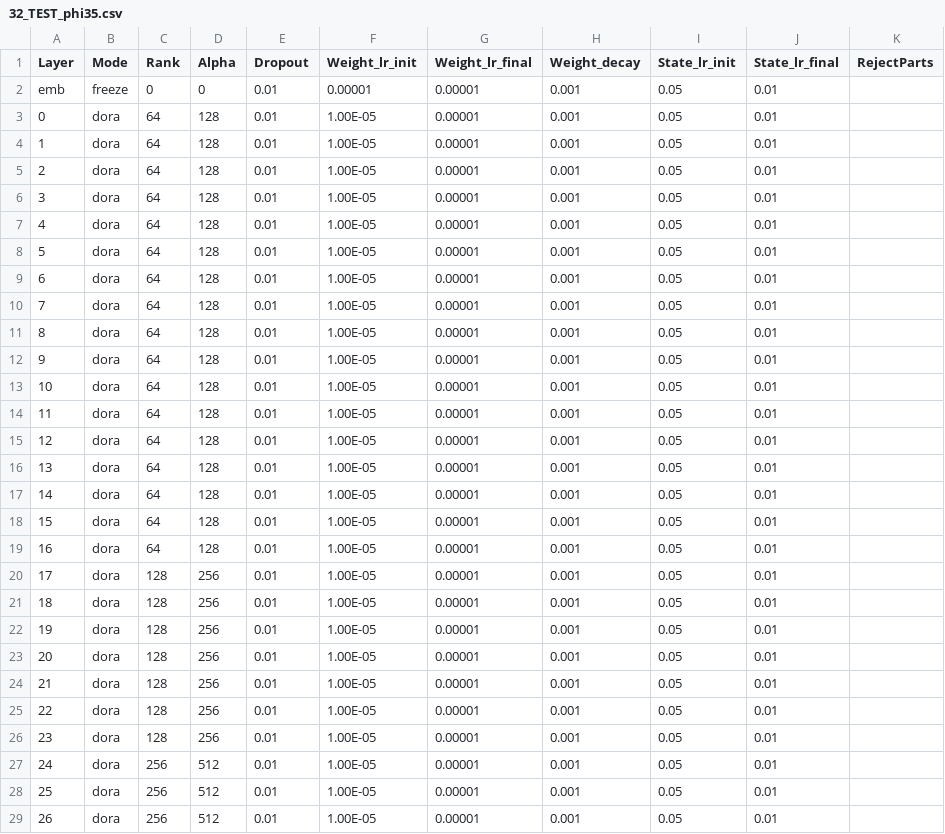
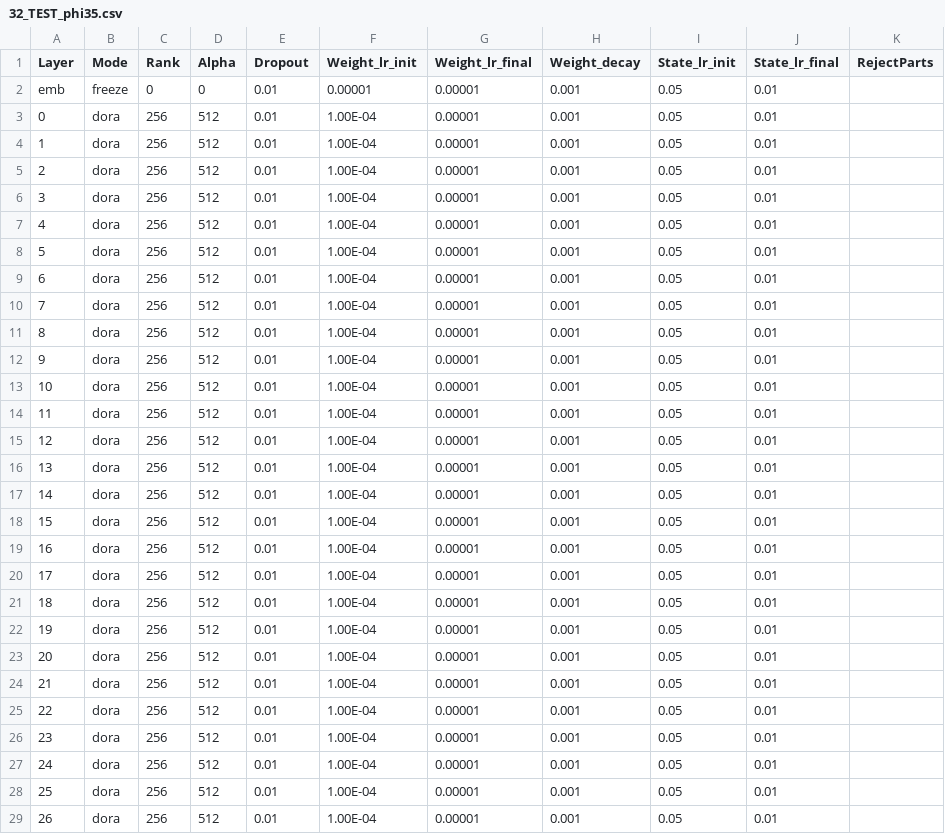
Before and after one commit to OpenMOSE/RWKV-LM-RLHF, a CSV file: main/layerprofile/32_TEST_phi35.csv, drawn as a sheet; only a part is shown; the diff covers the shown part only.

Commit message:
attention conversion stage2 test

```diff
--- a/main/layerprofile/32_TEST_phi35.csv
+++ b/main/layerprofile/32_TEST_phi35.csv
@@ -2,28 +2,28 @@ Layer,Mode,Rank,Alpha,Dropout,Weight_lr_init,Weight_lr_final,Weight_decay,State_
 emb,freeze,0,0,0.01,0.00001,0.00001,0.001,0.05,0.01,
-0,dora,64,128,0.01,1.00E-05,0.00001,0.001,0.05,0.01,
-1,dora,64,128,0.01,1.00E-05,0.00001,0.001,0.05,0.01,
-2,dora,64,128,0.01,1.00E-05,0.00001,0.001,0.05,0.01,
-3,dora,64,128,0.01,1.00E-05,0.00001,0.001,0.05,0.01,
-4,dora,64,128,0.01,1.00E-05,0.00001,0.001,0.05,0.01,
-5,dora,64,128,0.01,1.00E-05,0.00001,0.001,0.05,0.01,
-6,dora,64,128,0.01,1.00E-05,0.00001,0.001,0.05,0.01,
-7,dora,64,128,0.01,1.00E-05,0.00001,0.001,0.05,0.01,
-8,dora,64,128,0.01,1.00E-05,0.00001,0.001,0.05,0.01,
-9,dora,64,128,0.01,1.00E-05,0.00001,0.001,0.05,0.01,
-10,dora,64,128,0.01,1.00E-05,0.00001,0.001,0.05,0.01,
-11,dora,64,128,0.01,1.00E-05,0.00001,0.001,0.05,0.01,
-12,dora,64,128,0.01,1.00E-05,0.00001,0.001,0.05,0.01,
-13,dora,64,128,0.01,1.00E-05,0.00001,0.001,0.05,0.01,
-14,dora,64,128,0.01,1.00E-05,0.00001,0.001,0.05,0.01,
-15,dora,64,128,0.01,1.00E-05,0.00001,0.001,0.05,0.01,
-16,dora,64,128,0.01,1.00E-05,0.00001,0.001,0.05,0.01,
-17,dora,128,256,0.01,1.00E-05,0.00001,0.001,0.05,0.01,
-18,dora,128,256,0.01,1.00E-05,0.00001,0.001,0.05,0.01,
-19,dora,128,256,0.01,1.00E-05,0.00001,0.001,0.05,0.01,
-20,dora,128,256,0.01,1.00E-05,0.00001,0.001,0.05,0.01,
-21,dora,128,256,0.01,1.00E-05,0.00001,0.001,0.05,0.01,
-22,dora,128,256,0.01,1.00E-05,0.00001,0.001,0.05,0.01,
-23,dora,128,256,0.01,1.00E-05,0.00001,0.001,0.05,0.01,
-24,dora,256,512,0.01,1.00E-05,0.00001,0.001,0.05,0.01,
-25,dora,256,512,0.01,1.00E-05,0.00001,0.001,0.05,0.01,
-26,dora,256,512,0.01,1.00E-05,0.00001,0.001,0.05,0.01,
+0,dora,256,512,0.01,1.00E-04,0.00001,0.001,0.05,0.01,
+1,dora,256,512,0.01,1.00E-04,0.00001,0.001,0.05,0.01,
+2,dora,256,512,0.01,1.00E-04,0.00001,0.001,0.05,0.01,
+3,dora,256,512,0.01,1.00E-04,0.00001,0.001,0.05,0.01,
+4,dora,256,512,0.01,1.00E-04,0.00001,0.001,0.05,0.01,
+5,dora,256,512,0.01,1.00E-04,0.00001,0.001,0.05,0.01,
+6,dora,256,512,0.01,1.00E-04,0.00001,0.001,0.05,0.01,
+7,dora,256,512,0.01,1.00E-04,0.00001,0.001,0.05,0.01,
+8,dora,256,512,0.01,1.00E-04,0.00001,0.001,0.05,0.01,
+9,dora,256,512,0.01,1.00E-04,0.00001,0.001,0.05,0.01,
+10,dora,256,512,0.01,1.00E-04,0.00001,0.001,0.05,0.01,
+11,dora,256,512,0.01,1.00E-04,0.00001,0.001,0.05,0.01,
+12,dora,256,512,0.01,1.00E-04,0.00001,0.001,0.05,0.01,
+13,dora,256,512,0.01,1.00E-04,0.00001,0.001,0.05,0.01,
+14,dora,256,512,0.01,1.00E-04,0.00001,0.001,0.05,0.01,
+15,dora,256,512,0.01,1.00E-04,0.00001,0.001,0.05,0.01,
+16,dora,256,512,0.01,1.00E-04,0.00001,0.001,0.05,0.01,
+17,dora,256,512,0.01,1.00E-04,0.00001,0.001,0.05,0.01,
+18,dora,256,512,0.01,1.00E-04,0.00001,0.001,0.05,0.01,
+19,dora,256,512,0.01,1.00E-04,0.00001,0.001,0.05,0.01,
+20,dora,256,512,0.01,1.00E-04,0.00001,0.001,0.05,0.01,
+21,dora,256,512,0.01,1.00E-04,0.00001,0.001,0.05,0.01,
+22,dora,256,512,0.01,1.00E-04,0.00001,0.001,0.05,0.01,
+23,dora,256,512,0.01,1.00E-04,0.00001,0.001,0.05,0.01,
+24,dora,256,512,0.01,1.00E-04,0.00001,0.001,0.05,0.01,
+25,dora,256,512,0.01,1.00E-04,0.00001,0.001,0.05,0.01,
+26,dora,256,512,0.01,1.00E-04,0.00001,0.001,0.05,0.01,
```
Also changed, not shown: 8 edited cells elsewhere in this file, 25 other files.
